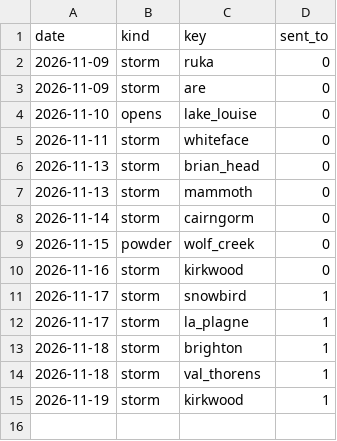
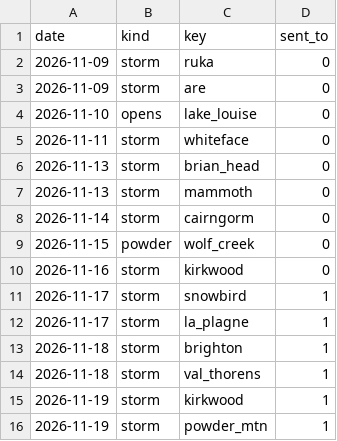
Before and after one commit to lpfitzgerald98-star/ski-conditions, a CSV file: logs/push/sent.csv, drawn as a sheet; the diff names each change by its address in the sheet, - before the commit and + after, or states it on an @@ line.

```diff
--- a/logs/push/sent.csv
+++ b/logs/push/sent.csv
+row 16: 2026-11-19 | storm | powder_mtn | 1
```
